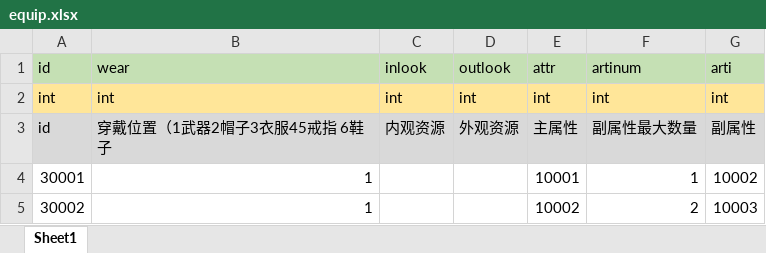
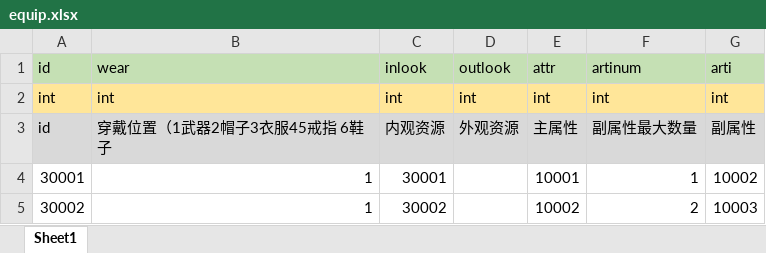
Before and after one commit to DebugLyu/minilegend, an Excel workbook: data/equip.xlsx, sheet Sheet1, drawn as a sheet; values as stored, in another font and other column widths than the file's, no borders; the diff names each change by its address in the sheet, - before the commit and + after, or states it on an @@ line.

```diff
--- a/data/equip.xlsx (sheet Sheet1)
+++ b/data/equip.xlsx (sheet Sheet1)
-C4: (empty)
+C4: 30001
-C5: (empty)
+C5: 30002
```
Also changed, not shown: data/item.xlsx, 28 other files.
